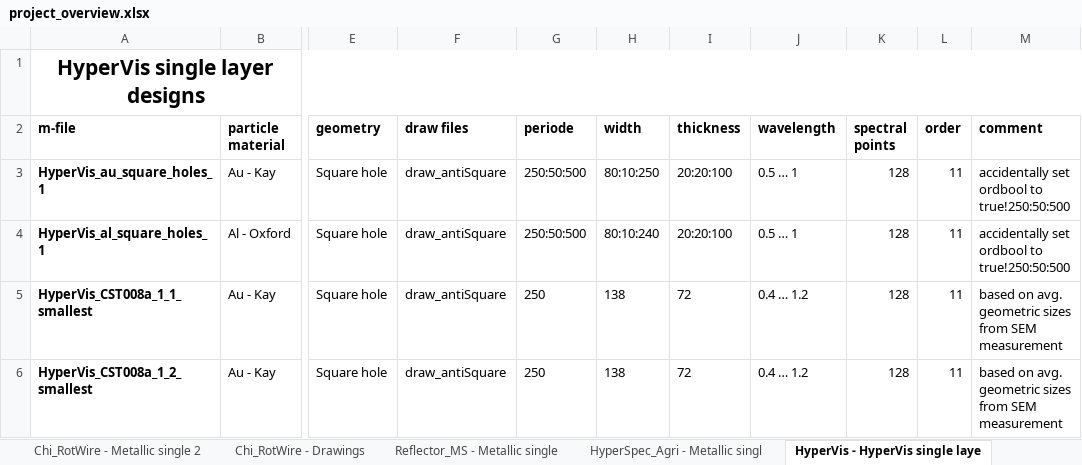
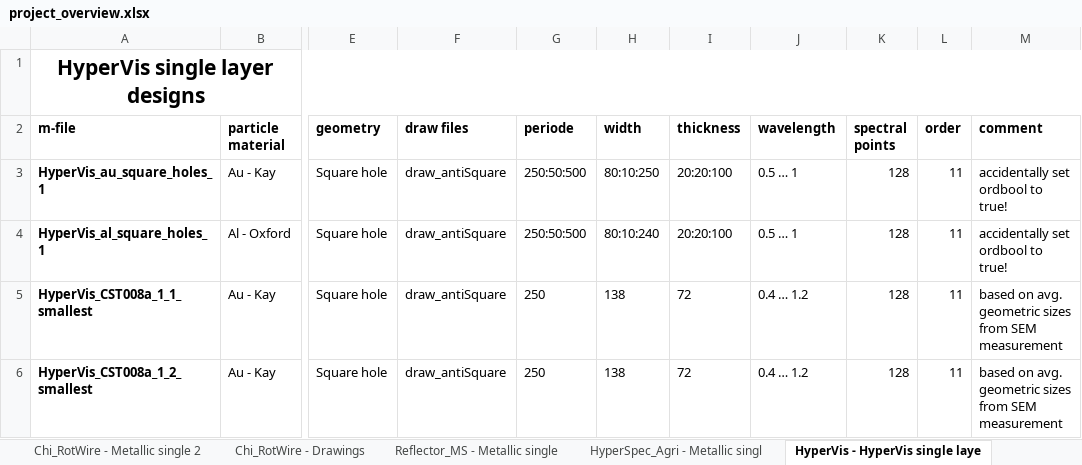
Before and after one commit to TimLucaTuran/sasa_db, an Excel workbook: project_overview.xlsx, sheet HyperVis - HyperVis single laye, drawn as a sheet; only a part is shown, gaps mark what is left out; values as stored, in another font and other column widths than the file's, no borders; the diff names each change by its address in the sheet, - before the commit and + after, or states it on an @@ line.

```diff
--- a/project_overview.xlsx (sheet HyperVis - HyperVis single laye)
+++ b/project_overview.xlsx (sheet HyperVis - HyperVis single laye)
-M3:M4 (comment): accidentally set ordbool to true!250:50:500
+M3:M4 (comment): accidentally set ordbool to true!
```
Also changed, not shown: charts or pictures, 2 other files.
